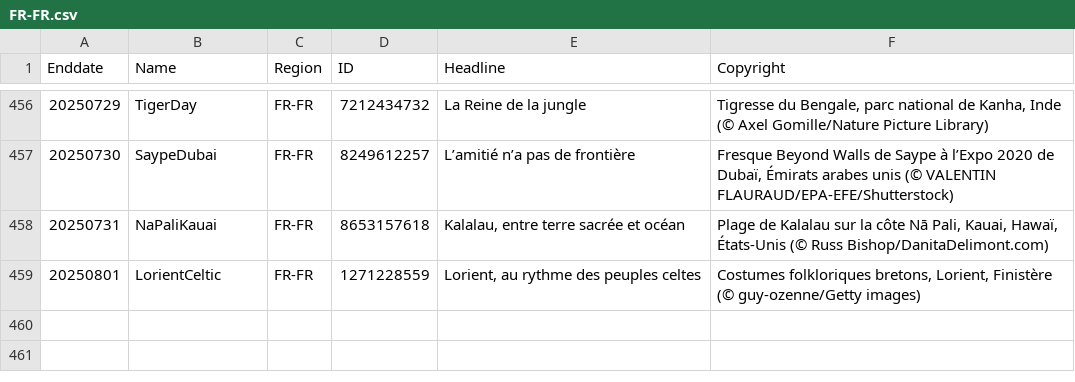
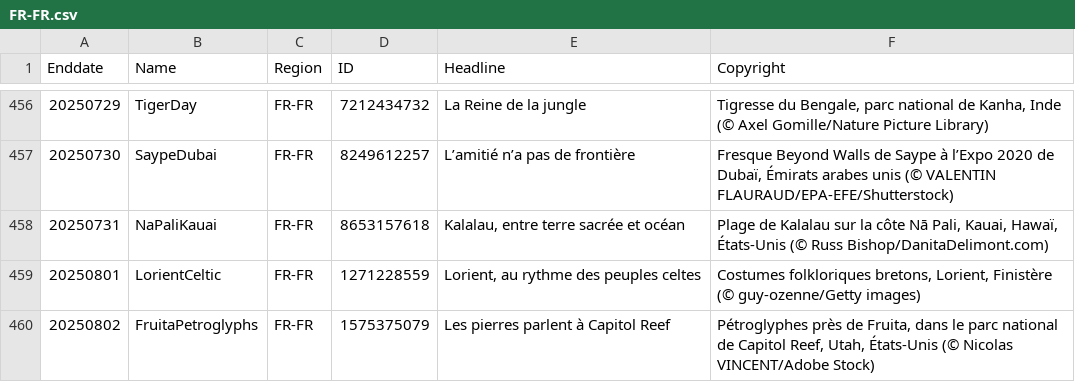
Before and after one commit to taumasyang/imageArchive, a CSV file: metadata/FR-FR.csv, drawn as a sheet; only a part is shown, gaps mark what is left out; the diff names each change by its address in the sheet, - before the commit and + after, or states it on an @@ line.

```diff
--- a/metadata/FR-FR.csv
+++ b/metadata/FR-FR.csv
+row 460: 20250802 | FruitaPetroglyphs | FR-FR | 1575375079 | Les pierres parlent à Capitol Reef | Pétroglyphes près de Fruita, dans le parc national de Capitol Reef, Utah, États-Unis (© Nicolas VINCENT/Adobe Stock)
```
Also changed, not shown: metadata/EN-CA.csv, metadata/EN-IN.csv, 13 other files.
